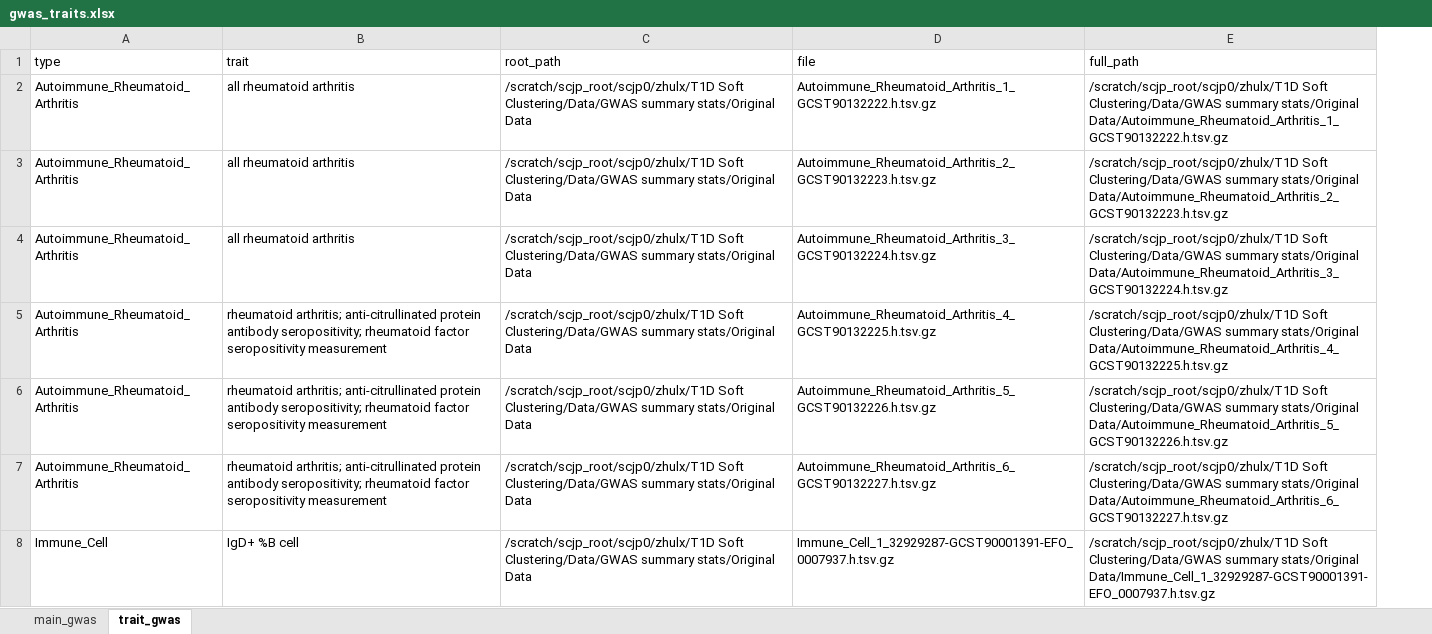
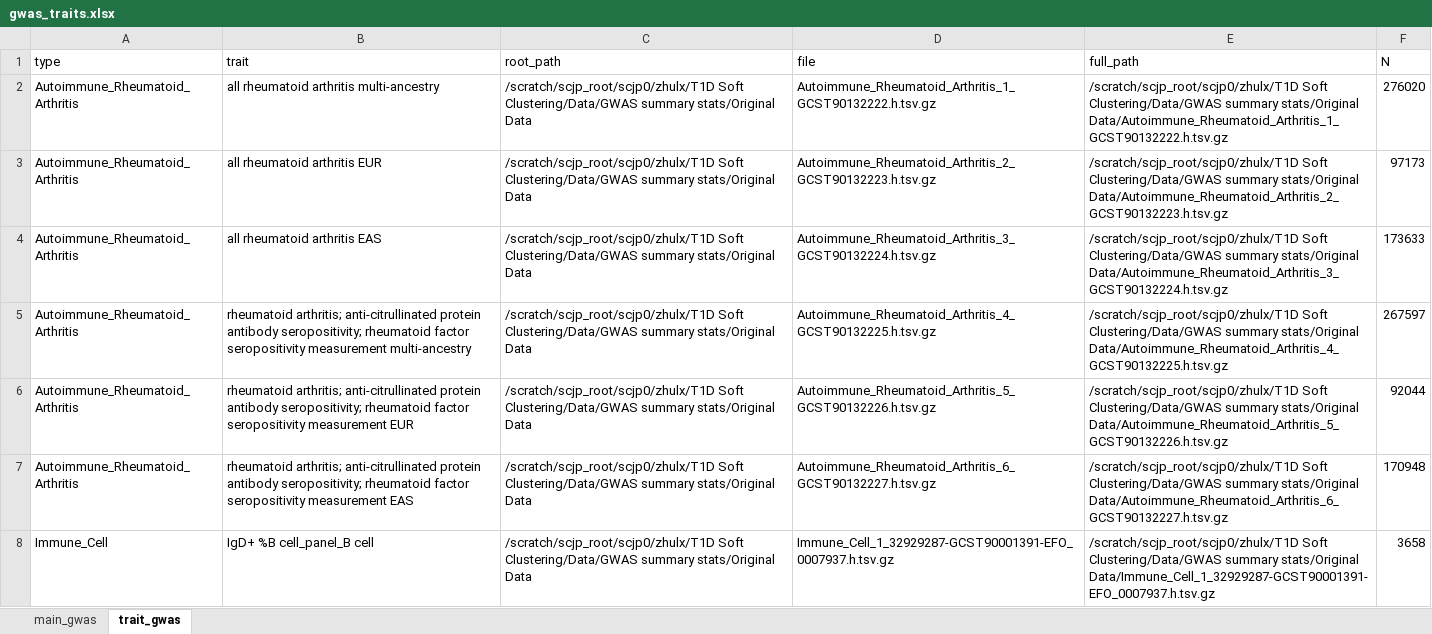
Before and after one commit to LingxuanZ/T1DSoftClustering, an Excel workbook: 1_GWAS Downloading and Harmonization/Data/GWAS traits tables/gwas_traits.xlsx, sheet trait_gwas, drawn as a sheet; only a part is shown; values as stored, in another font and other column widths than the file's, no borders; the diff covers the shown part only; the diff names each change by its address in the sheet, - before the commit and + after, or states it on an @@ line.

```diff
--- a/1_GWAS Downloading and Harmonization/Data/GWAS traits tables/gwas_traits.xlsx (sheet trait_gwas)
+++ b/1_GWAS Downloading and Harmonization/Data/GWAS traits tables/gwas_traits.xlsx (sheet trait_gwas)
+column F (N), rows 2-8: 276020 | 97173 | 173633 | 267597 | 92044 | 170948 | 3658
-B2 (trait): all rheumatoid arthritis
+B2 (trait): all rheumatoid arthritis multi-ancestry
-B3 (trait): all rheumatoid arthritis
+B3 (trait): all rheumatoid arthritis EUR
-B4 (trait): all rheumatoid arthritis
+B4 (trait): all rheumatoid arthritis EAS
-B5 (trait): …seropositivity measurement
+B5 (trait): …seropositivity measurement multi-ancestry
-B6 (trait): …seropositivity measurement
+B6 (trait): …seropositivity measurement EUR
-B7 (trait): …seropositivity measurement
+B7 (trait): …seropositivity measurement EAS
-B8 (trait): IgD+ %B cell
+B8 (trait): IgD+ %B cell_panel_B cell
```
Also changed, not shown: 730 edited cells elsewhere in this sheet, 33 other files.
